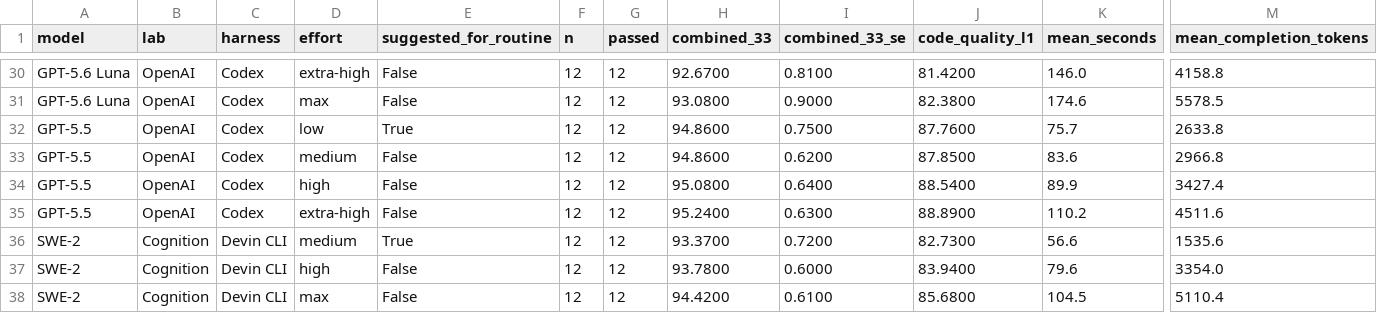
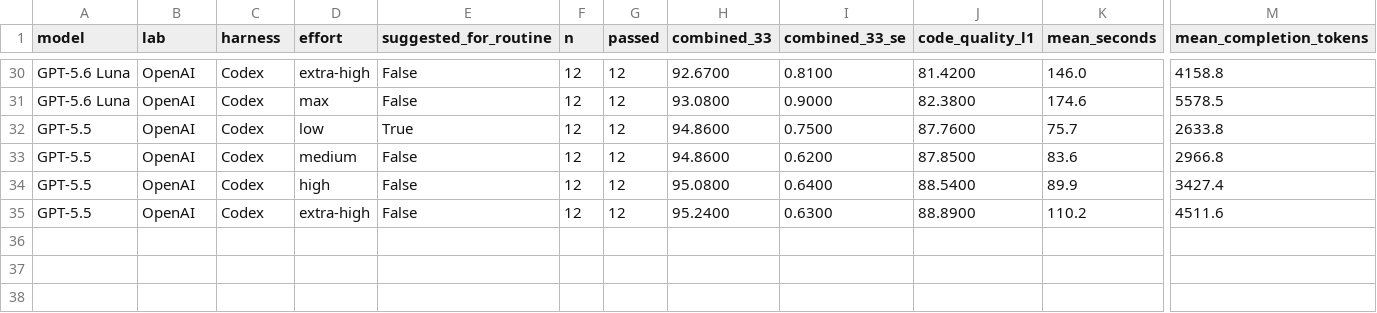
Before and after one commit to morganlinton/VulcanBenchCOM, a CSV file: assets/data/routine-v1-board.csv, drawn as a sheet; only a part is shown, gaps mark what is left out; rows hold the shown columns only; the diff names each change by its address in the sheet, - before the commit and + after, or states it on an @@ line.

```diff
--- a/assets/data/routine-v1-board.csv
+++ b/assets/data/routine-v1-board.csv
-row 36: SWE-2 | Cognition | Devin CLI | medium | True | 12 | 12 | 93.3700 | 0.7200 | 82.7300 | 56.6 | 1535.6
-row 37: SWE-2 | Cognition | Devin CLI | high | False | 12 | 12 | 93.7800 | 0.6000 | 83.9400 | 79.6 | 3354.0
-row 38: SWE-2 | Cognition | Devin CLI | max | False | 12 | 12 | 94.4200 | 0.6100 | 85.6800 | 104.5 | 5110.4
```
Also changed, not shown: 31 other files.
